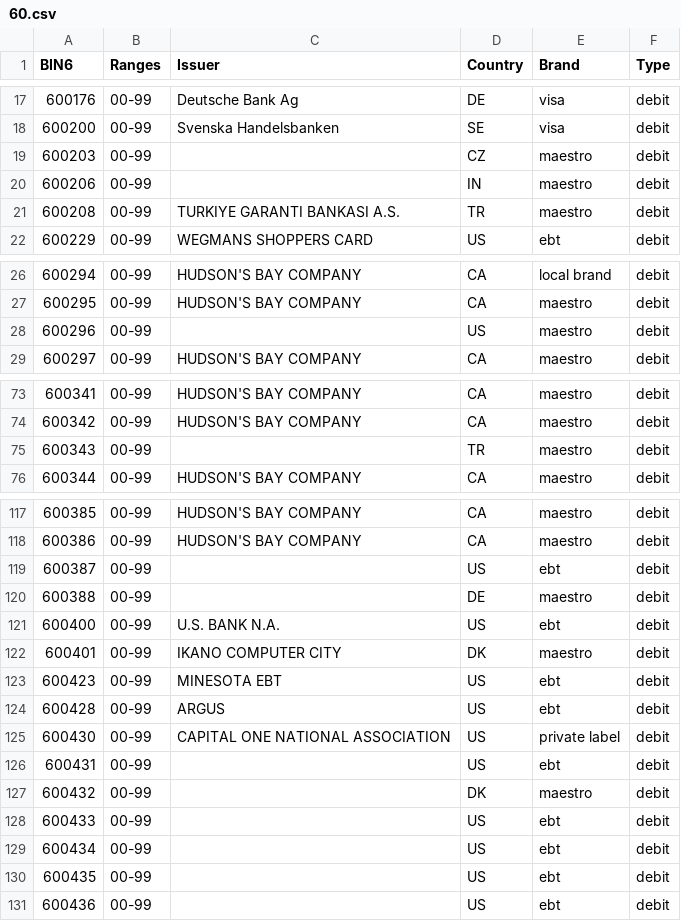
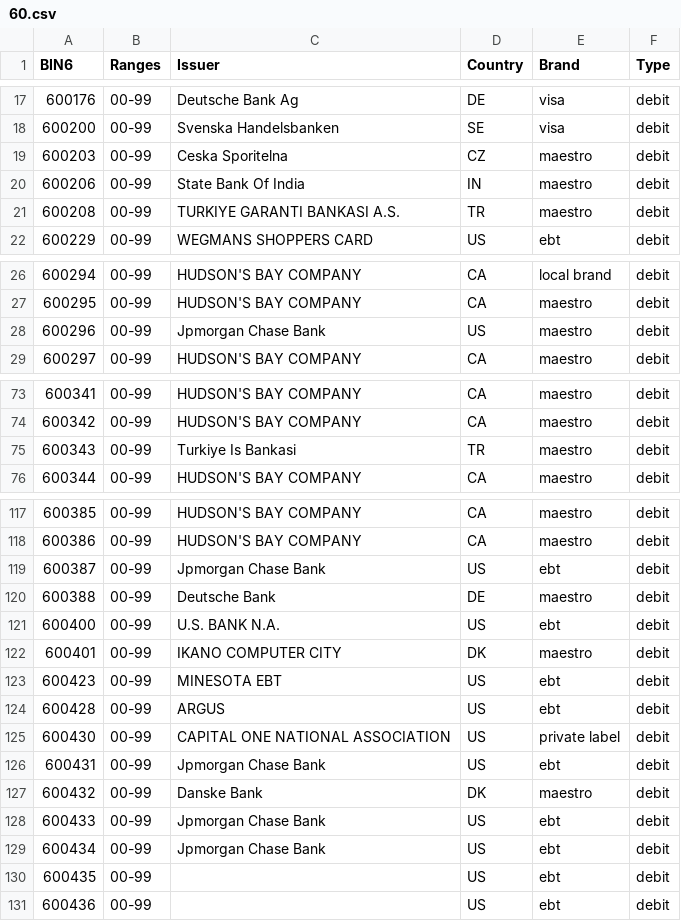
Before and after one commit to Wayproyect/openbiin, a CSV file: functions/data/60.csv, drawn as a sheet; only a part is shown, gaps mark what is left out.

```diff
--- a/functions/data/60.csv
+++ b/functions/data/60.csv
@@ -18,4 +18,4 @@ BIN6,Ranges,Issuer,Country,Brand,Type
 600200,00-99,Svenska Handelsbanken,SE,visa,debit
-600203,00-99,,CZ,maestro,debit
-600206,00-99,,IN,maestro,debit
+600203,00-99,Ceska Sporitelna,CZ,maestro,debit
+600206,00-99,State Bank Of India,IN,maestro,debit
 600208,00-99,TURKIYE GARANTI BANKASI A.S.,TR,maestro,debit
@@ -27,3 +27,3 @@ BIN6,Ranges,Issuer,Country,Brand,Type
 600295,00-99,HUDSON'S BAY COMPANY,CA,maestro,debit
-600296,00-99,,US,maestro,debit
+600296,00-99,Jpmorgan Chase Bank,US,maestro,debit
 600297,00-99,HUDSON'S BAY COMPANY,CA,maestro,debit
@@ -74,3 +74,3 @@ BIN6,Ranges,Issuer,Country,Brand,Type
 600342,00-99,HUDSON'S BAY COMPANY,CA,maestro,debit
-600343,00-99,,TR,maestro,debit
+600343,00-99,Turkiye Is Bankasi,TR,maestro,debit
 600344,00-99,HUDSON'S BAY COMPANY,CA,maestro,debit
@@ -118,4 +118,4 @@ BIN6,Ranges,Issuer,Country,Brand,Type
 600386,00-99,HUDSON'S BAY COMPANY,CA,maestro,debit
-600387,00-99,,US,ebt,debit
-600388,00-99,,DE,maestro,debit
+600387,00-99,Jpmorgan Chase Bank,US,ebt,debit
+600388,00-99,Deutsche Bank,DE,maestro,debit
 600400,00-99,U.S. BANK N.A.,US,ebt,debit
@@ -125,6 +125,6 @@ BIN6,Ranges,Issuer,Country,Brand,Type
 600430,00-99,CAPITAL ONE NATIONAL ASSOCIATION,US,private label,debit
-600431,00-99,,US,ebt,debit
-600432,00-99,,DK,maestro,debit
-600433,00-99,,US,ebt,debit
-600434,00-99,,US,ebt,debit
+600431,00-99,Jpmorgan Chase Bank,US,ebt,debit
+600432,00-99,Danske Bank,DK,maestro,debit
+600433,00-99,Jpmorgan Chase Bank,US,ebt,debit
+600434,00-99,Jpmorgan Chase Bank,US,ebt,debit
 600435,00-99,,US,ebt,debit
```
